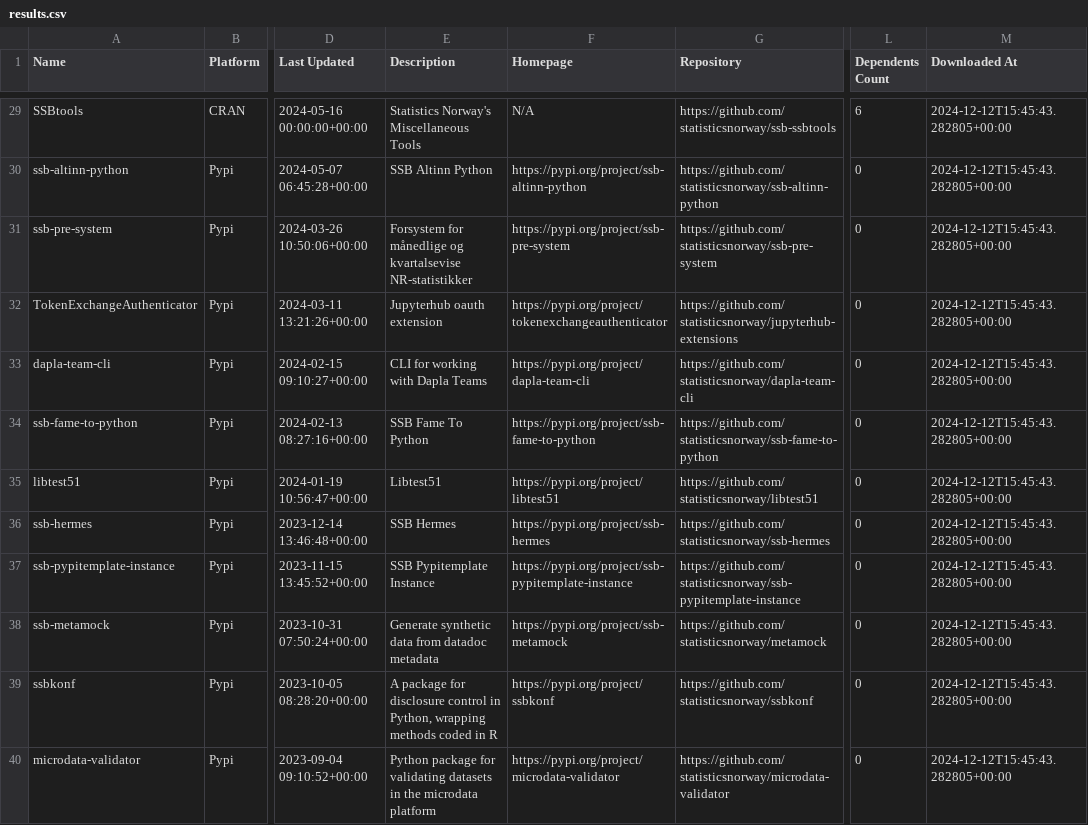
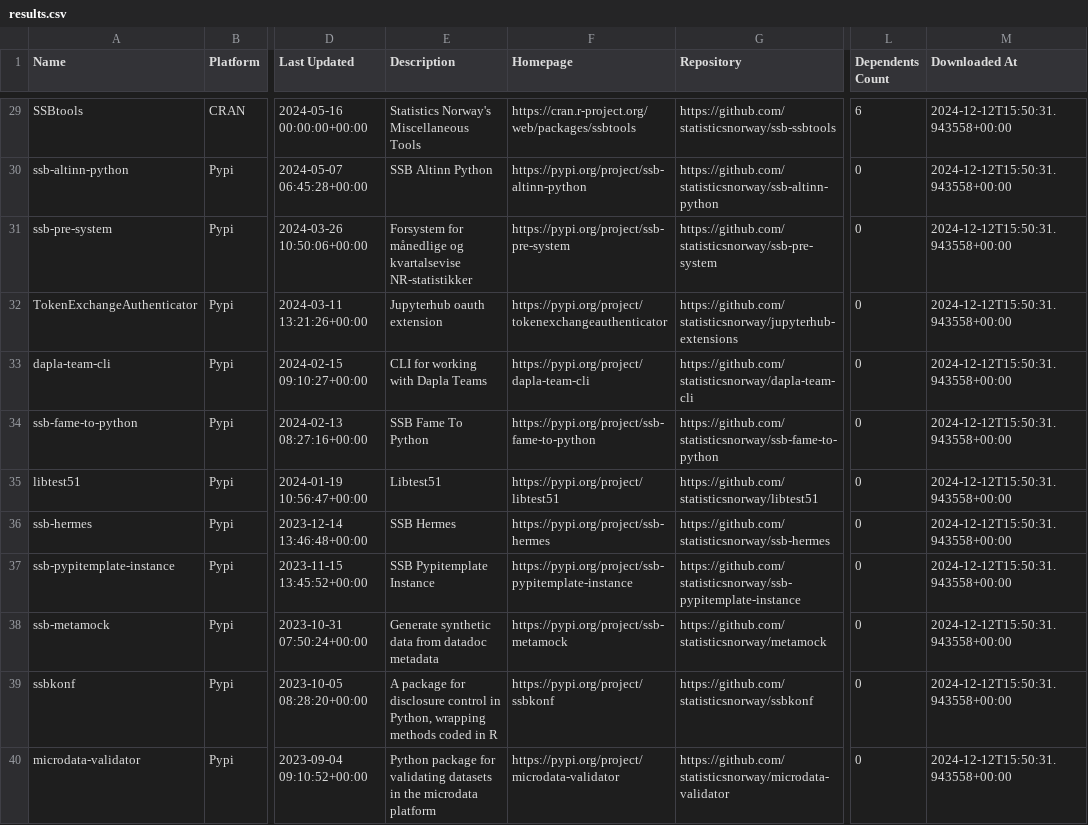
Before and after one commit to trygu/ssb-pypi-statistics, a CSV file: results.csv, drawn as a sheet; only a part is shown, gaps mark what is left out; the diff covers the shown part only; the diff names each change by its address in the sheet, - before the commit and + after, or states it on an @@ line.

```diff
--- a/results.csv
+++ b/results.csv
-F29 (Homepage): N/A
+F29 (Homepage): https://cran.r-project.org/web/packages/ssbtools
-M29:M40 (Downloaded At): 2024-12-12T15:45:43.282805+00:00
+M29:M40 (Downloaded At): 2024-12-12T15:50:31.943558+00:00
```
Also changed, not shown: 1 added row, 1 removed row and 46 edited cells elsewhere in this file, 2 other files.
